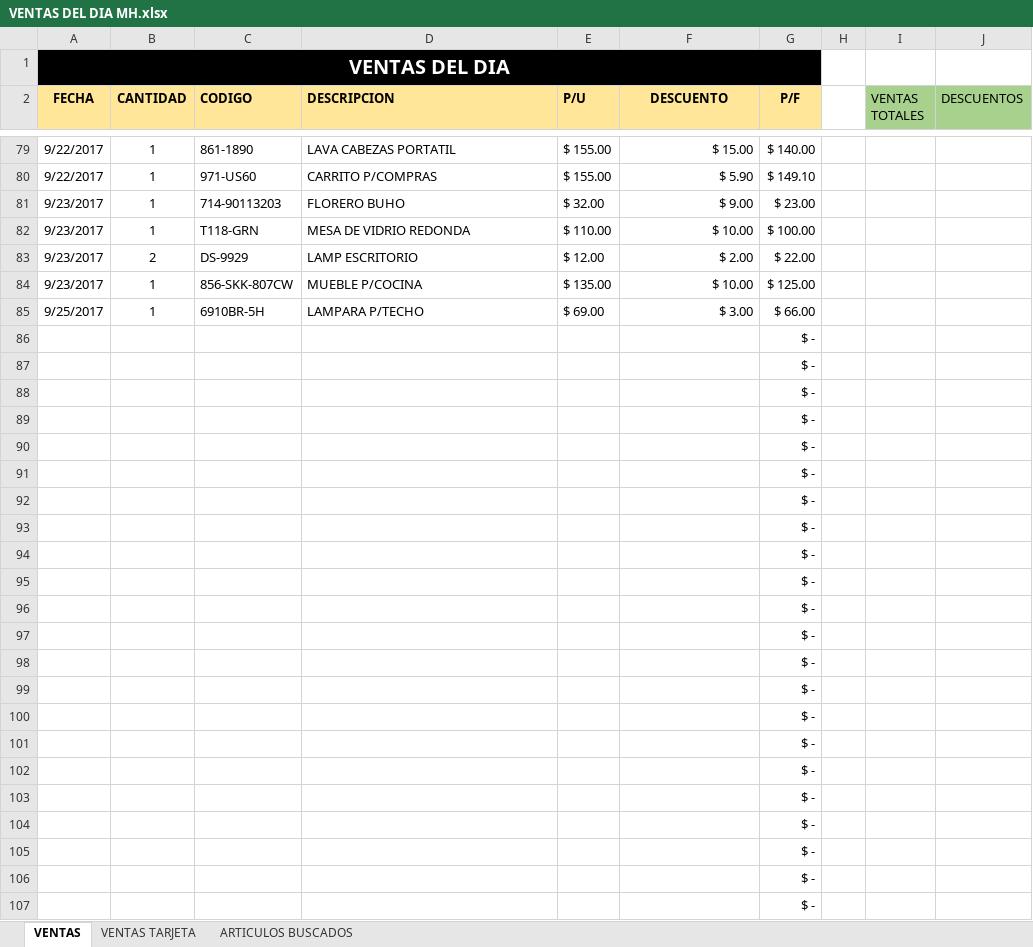
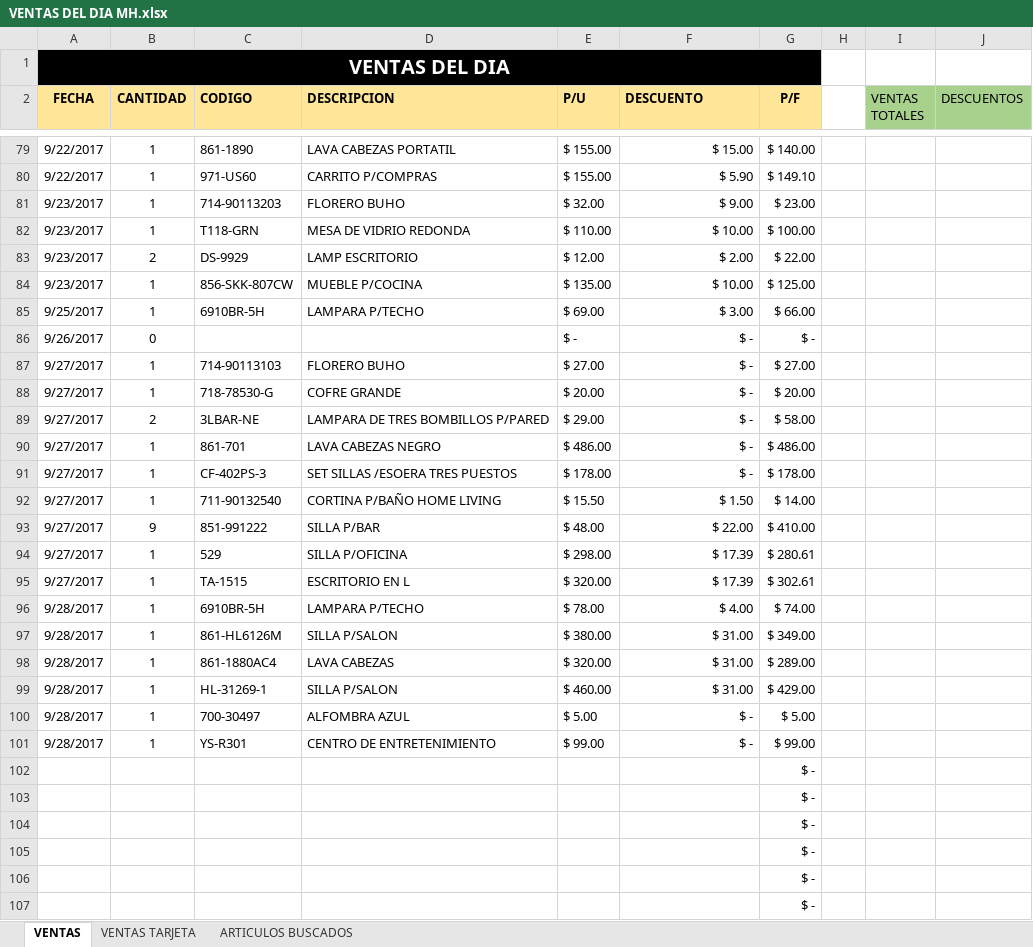
Before and after one commit to ajsilesleiva/MH, an Excel workbook: VENTAS DEL DIA MH.xlsx, sheet VENTAS, drawn as a sheet; only a part is shown, gaps mark what is left out; values as stored, in another font and other column widths than the file's, no borders; removed rows and columns are numbered as before the commit, all else as after; the diff covers the shown part only; the diff names each change by its address in the sheet, - before the commit and + after, or states it on an @@ line.

```diff
--- a/VENTAS DEL DIA MH.xlsx (sheet VENTAS)
+++ b/VENTAS DEL DIA MH.xlsx (sheet VENTAS)
-F2 alignment: center
+F2 alignment: left
-row 86:  |  |  |  |  |  | $ -
-row 87:  |  |  |  |  |  | $ -
-row 88:  |  |  |  |  |  | $ -
-row 89:  |  |  |  |  |  | $ -
-row 90:  |  |  |  |  |  | $ -
-row 91:  |  |  |  |  |  | $ -
-row 92:  |  |  |  |  |  | $ -
-row 93:  |  |  |  |  |  | $ -
-row 94:  |  |  |  |  |  | $ -
-row 95:  |  |  |  |  |  | $ -
-row 96:  |  |  |  |  |  | $ -
-row 97:  |  |  |  |  |  | $ -
-row 98:  |  |  |  |  |  | $ -
-row 99:  |  |  |  |  |  | $ -
-row 100:  |  |  |  |  |  | $ -
-row 101:  |  |  |  |  |  | $ -
+row 86: 9/26/2017 | 0 |  |  | $ - | $ - | $ -
+row 87: 9/27/2017 | 1 | 714-90113103 | FLORERO BUHO | $ 27.00 | $ - | $ 27.00
+row 88: 9/27/2017 | 1 | 718-78530-G | COFRE GRANDE | $ 20.00 | $ - | $ 20.00
+row 89: 9/27/2017 | 2 | 3LBAR-NE | LAMPARA DE TRES BOMBILLOS P/PARED | $ 29.00 | $ - | $ 58.00
+row 90: 9/27/2017 | 1 | 861-701 | LAVA CABEZAS NEGRO | $ 486.00 | $ - | $ 486.00
+row 91: 9/27/2017 | 1 | CF-402PS-3 | SET SILLAS /ESOERA TRES PUESTOS | $ 178.00 | $ - | $ 178.00
+row 92: 9/27/2017 | 1 | 711-90132540 | CORTINA P/BAÑO HOME LIVING | $ 15.50 | $ 1.50 | $ 14.00
+row 93: 9/27/2017 | 9 | 851-991222 | SILLA P/BAR | $ 48.00 | $ 22.00 | $ 410.00
+row 94: 9/27/2017 | 1 | 529 | SILLA P/OFICINA | $ 298.00 | $ 17.39 | $ 280.61
+row 95: 9/27/2017 | 1 | TA-1515 | ESCRITORIO EN L | $ 320.00 | $ 17.39 | $ 302.61
+row 96: 9/28/2017 | 1 | 6910BR-5H | LAMPARA P/TECHO | $ 78.00 | $ 4.00 | $ 74.00
+row 97: 9/28/2017 | 1 | 861-HL6126M | SILLA P/SALON | $ 380.00 | $ 31.00 | $ 349.00
+row 98: 9/28/2017 | 1 | 861-1880AC4 | LAVA CABEZAS | $ 320.00 | $ 31.00 | $ 289.00
+row 99: 9/28/2017 | 1 | HL-31269-1 | SILLA P/SALON | $ 460.00 | $ 31.00 | $ 429.00
+row 100: 9/28/2017 | 1 | 700-30497 | ALFOMBRA AZUL | $ 5.00 | $ - | $ 5.00
+row 101: 9/28/2017 | 1 | YS-R301 | CENTRO DE ENTRETENIMIENTO | $ 99.00 | $ - | $ 99.00
```
Also changed, not shown: 2 edited cells and cell formats elsewhere in this sheet, sheet VENTAS TARJETA, 1 other file.
